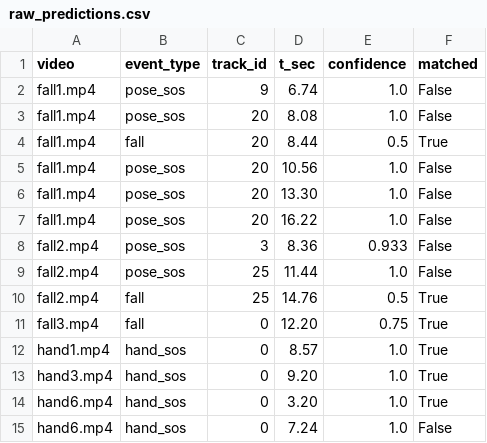
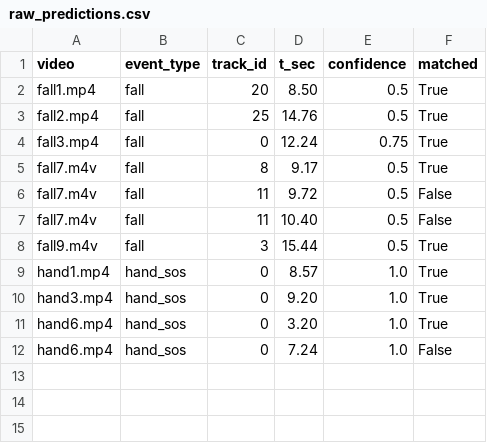
Before and after one commit to NurulhudaAi/sos_system, a CSV file: eval/report_after_clahe/raw_predictions.csv, drawn as a sheet.

Commit message:
refactor: remove pose_sos configuration and update evaluation metrics with new test labels and logs.

```diff
--- a/eval/report_after_clahe/raw_predictions.csv
+++ b/eval/report_after_clahe/raw_predictions.csv
@@ -1,12 +1,9 @@
 video,event_type,track_id,t_sec,confidence,matched
-fall1.mp4,pose_sos,9,6.74,1.0,False
-fall1.mp4,pose_sos,20,8.08,1.0,False
-fall1.mp4,fall,20,8.44,0.5,True
-fall1.mp4,pose_sos,20,10.56,1.0,False
-fall1.mp4,pose_sos,20,13.30,1.0,False
-fall1.mp4,pose_sos,20,16.22,1.0,False
-fall2.mp4,pose_sos,3,8.36,0.933,False
-fall2.mp4,pose_sos,25,11.44,1.0,False
+fall1.mp4,fall,20,8.50,0.5,True
 fall2.mp4,fall,25,14.76,0.5,True
-fall3.mp4,fall,0,12.20,0.75,True
+fall3.mp4,fall,0,12.24,0.75,True
+fall7.m4v,fall,8,9.17,0.5,True
+fall7.m4v,fall,11,9.72,0.5,False
+fall7.m4v,fall,11,10.40,0.5,False
+fall9.m4v,fall,3,15.44,0.5,True
 hand1.mp4,hand_sos,0,8.57,1.0,True
```
Also changed, not shown: 9 other files.
